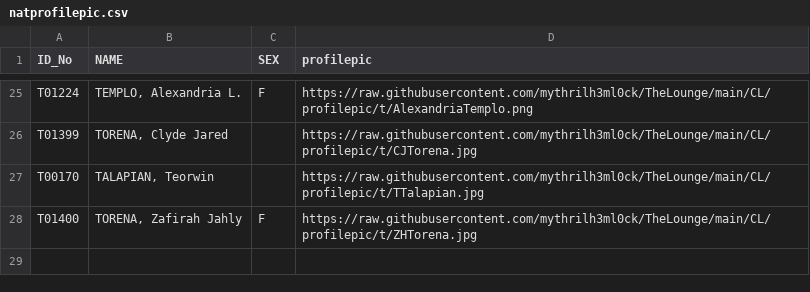
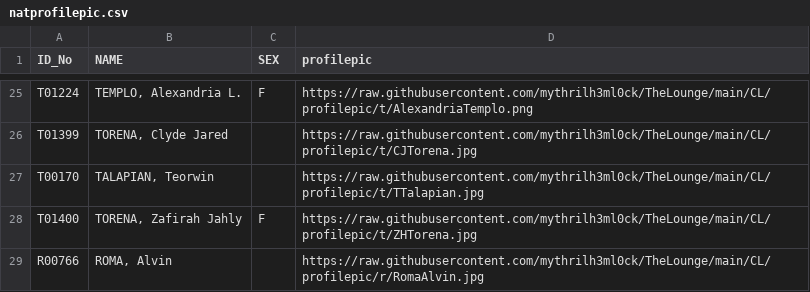
Before and after one commit to mythrilh3ml0ck/TheLounge, a CSV file: CL/profilepic/profilepiclink/natprofilepic.csv, drawn as a sheet; only a part is shown, gaps mark what is left out.

Commit message:
Add files via upload

```diff
--- a/CL/profilepic/profilepiclink/natprofilepic.csv
+++ b/CL/profilepic/profilepiclink/natprofilepic.csv
@@ -28 +28,2 @@ T00170,"TALAPIAN, Teorwin",,https://raw.githubusercontent.com/mythrilh3ml0ck/The
 T01400,"TORENA, Zafirah Jahly",F,https://raw.githubusercontent.com/mythrilh3ml0ck/TheLounge/main/CL/profilepic/t/ZHTorena.jpg
+R00766,"ROMA, Alvin",,https://raw.githubusercontent.com/mythrilh3ml0ck/TheLounge/main/CL/profilepic/r/RomaAlvin.jpg
```
